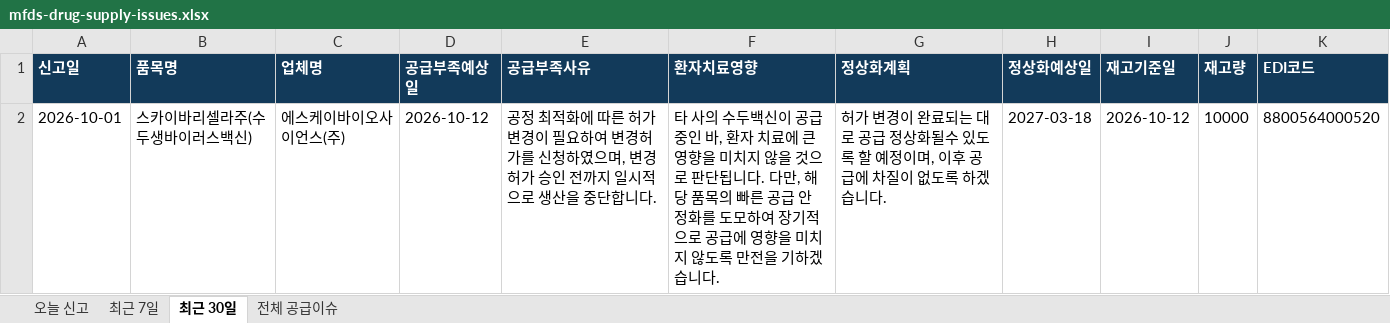
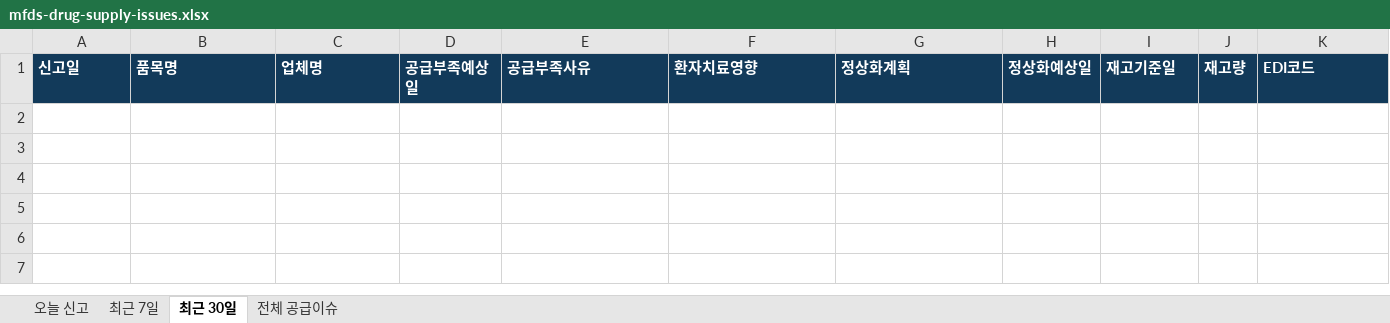
Before and after one commit to Mespital/ApuDa, an Excel workbook: public-site/news/downloads/mfds-drug-supply-issues.xlsx, sheet 최근 30일, drawn as a sheet; values as stored, in another font and other column widths than the file's, no borders; the diff names each change by its address in the sheet, - before the commit and + after, or states it on an @@ line.

```diff
--- a/public-site/news/downloads/mfds-drug-supply-issues.xlsx (sheet 최근 30일)
+++ b/public-site/news/downloads/mfds-drug-supply-issues.xlsx (sheet 최근 30일)
-row 2: 2026-10-01 | 스카이바리셀라주(수두생바이러스백신) | 에스케이바이오사이언스(주) | 2026-10-12 | 공정 최적화에 따른 허가 변경이 필요하여 변경허가를 신청하였으며, 변경허가 승인 전까지 일시적으로 생산을 중단합니다. | 타 사의 수두백신이 공급중인 바, 환자 치료에 큰 영향을 미치지 않을 것으로 판단됩니다. 다만, 해당 품목의 빠른 공급 안정화를 도모하여 장기적으로 공급에 영향을 미치지 않도록 만전을 기하겠습니다. | 허가 변경이 완료되는 대로 공급 정상화될수 있도록 할 예정이며, 이후 공급에 차질이 없도록 하겠습니다. | 2027-03-18 | 2026-10-12 | 10000 | 8800564000520
```
Also changed, not shown: sheet 전체 공급이슈, 15 other files.
